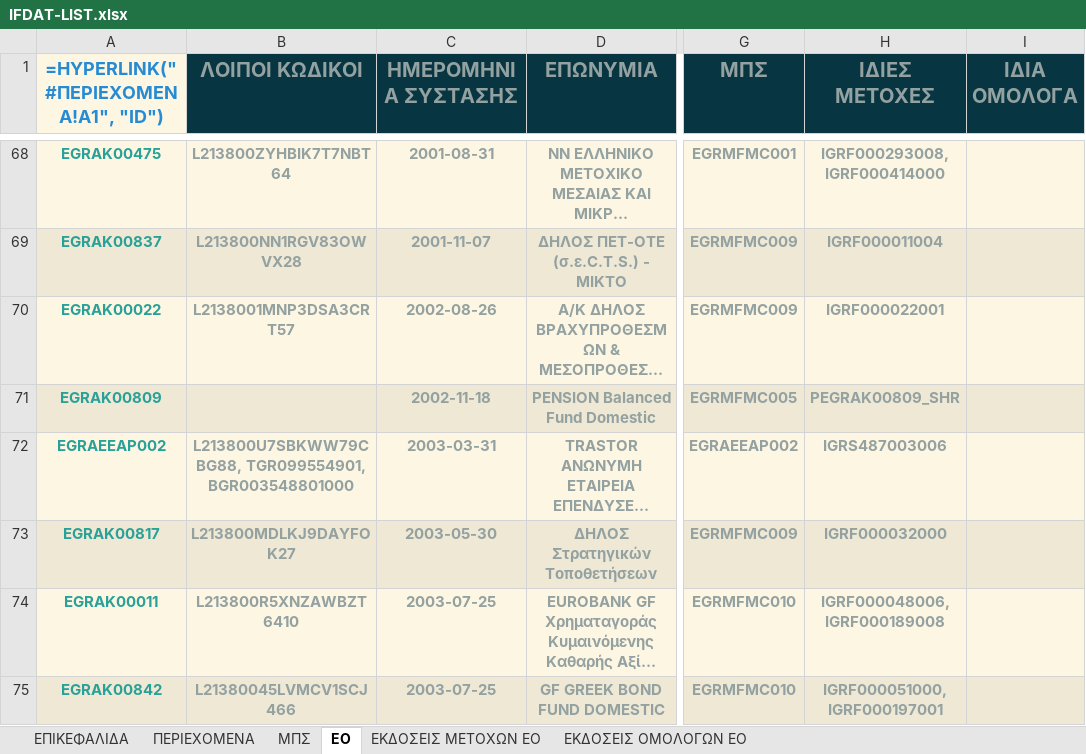
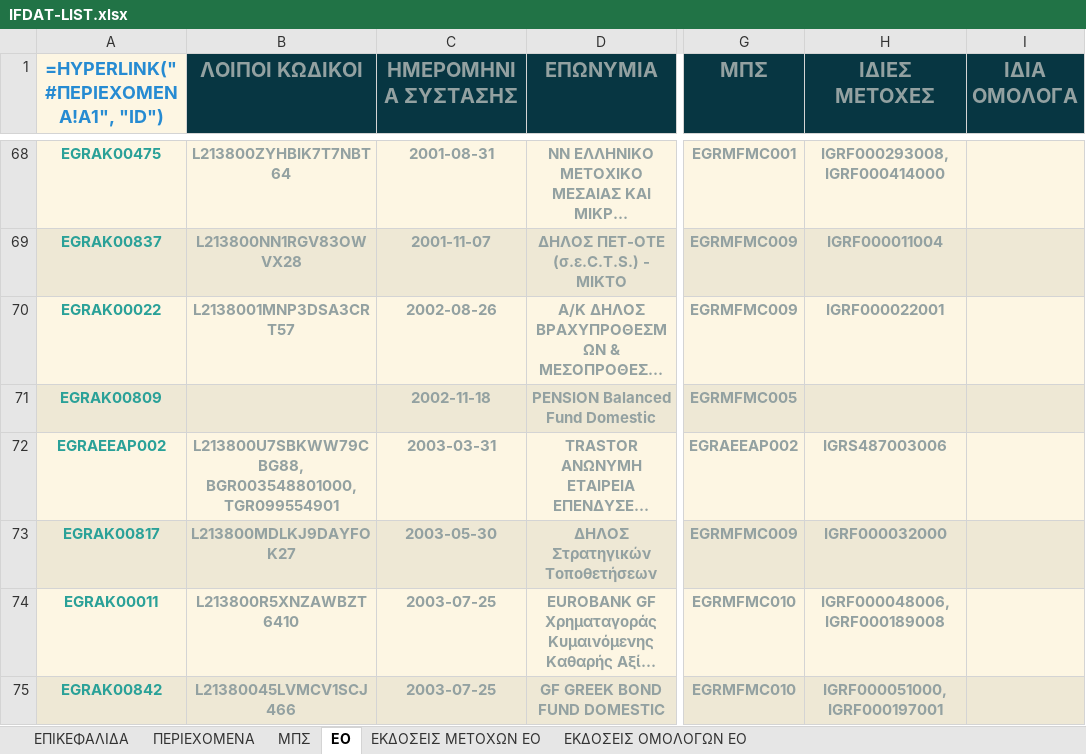
Before and after one commit to lerooze/ifdat-docs, an Excel workbook: docs/source/_static/structure/IFDAT-LIST.xlsx, sheet EO, drawn as a sheet; only a part is shown, gaps mark what is left out; long unchanged cells end in …; values as stored, in another font and other column widths than the file's, no borders; formulas without a stored value are shown as written; the diff covers the shown part only; the diff names each change by its address in the sheet, - before the commit and + after, or states it on an @@ line.

```diff
--- a/docs/source/_static/structure/IFDAT-LIST.xlsx (sheet EO)
+++ b/docs/source/_static/structure/IFDAT-LIST.xlsx (sheet EO)
-H71 (ΙΔΙΕΣ ΜΕΤΟΧΕΣ): PEGRAK00809_SHR
+H71 (ΙΔΙΕΣ ΜΕΤΟΧΕΣ): (empty)
-B72 (ΛΟΙΠΟΙ ΚΩΔΙΚΟΙ): L213800U7SBKWW79CBG88, TGR099554901, BGR003548801000
+B72 (ΛΟΙΠΟΙ ΚΩΔΙΚΟΙ): L213800U7SBKWW79CBG88, BGR003548801000, TGR099554901
```
Also changed, not shown: 12 edited cells elsewhere in this sheet, sheet ΜΠΣ, sheet ΕΚΔΟΣΕΙΣ ΜΕΤΟΧΩΝ ΕΟ, sheet ΕΠΙΚΕΦΑΛΙΔΑ, docs/source/_static/structure/IFDAT_DATAMODEL.xlsx, docs/source/_static/structure/IFDAT_TEMPLATE.xlsx, 28 other files.
